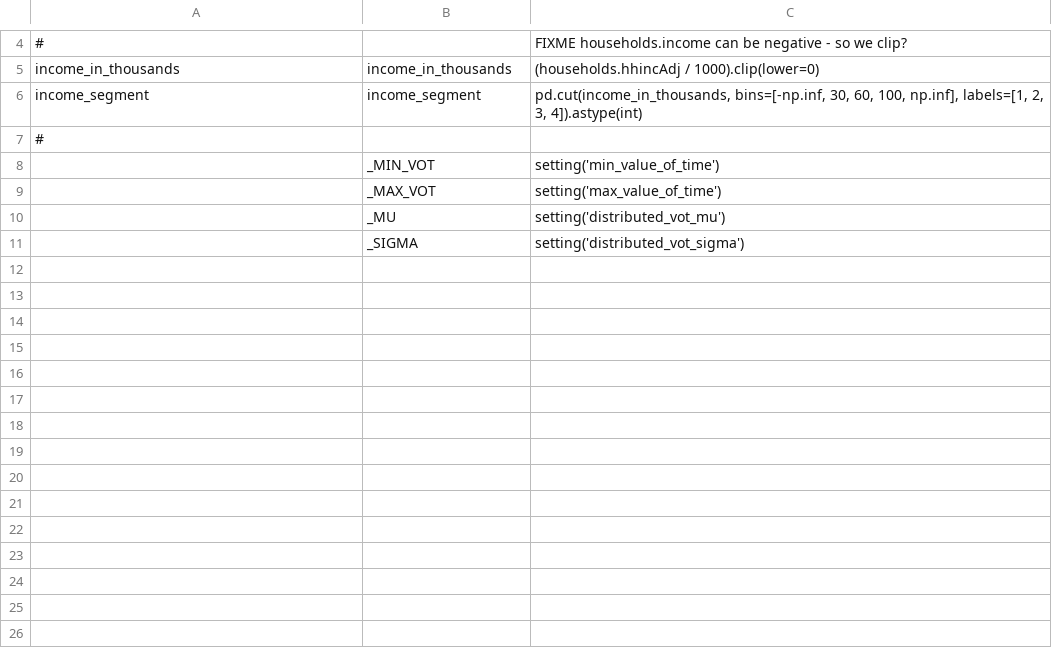
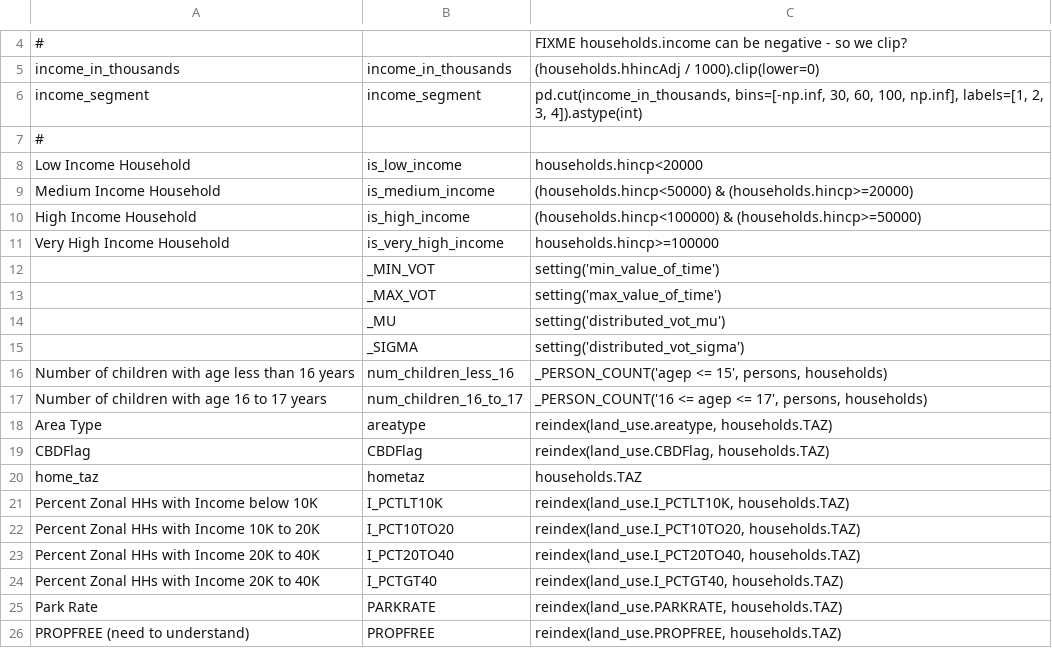
Before and after one commit to wsp-sag/client_arc_activitysim, a CSV file: configs/annotate_households.csv, drawn as a sheet; only a part is shown, gaps mark what is left out.

```diff
--- a/configs/annotate_households.csv
+++ b/configs/annotate_households.csv
@@ -7,2 +7,6 @@ income_segment,income_segment,"pd.cut(income_in_thousands, bins=[-np.inf, 30, 60
 #,,
+Low Income Household,is_low_income,households.hincp<20000
+Medium Income Household,is_medium_income,(households.hincp<50000) & (households.hincp>=20000)
+High Income Household,is_high_income,(households.hincp<100000) & (households.hincp>=50000)
+Very High Income Household,is_very_high_income,households.hincp>=100000
 ,_MIN_VOT,setting('min_value_of_time')
@@ -11 +15,12 @@ income_segment,income_segment,"pd.cut(income_in_thousands, bins=[-np.inf, 30, 60
 ,_SIGMA,setting('distributed_vot_sigma')
+Number of children with age less than 16 years,num_children_less_16,"_PERSON_COUNT('agep <= 15', persons, households)"
+Number of children with age  16  to 17 years,num_children_16_to_17,"_PERSON_COUNT('16 <= agep <= 17', persons, households)"
+Area Type,areatype,"reindex(land_use.areatype, households.TAZ)"
+CBDFlag,CBDFlag,"reindex(land_use.CBDFlag, households.TAZ)"
+home_taz,hometaz,households.TAZ
+Percent Zonal HHs with Income below 10K,I_PCTLT10K,"reindex(land_use.I_PCTLT10K, households.TAZ)"
+Percent Zonal HHs with Income 10K to 20K,I_PCT10TO20,"reindex(land_use.I_PCT10TO20, households.TAZ)"
+Percent Zonal HHs  with Income 20K to 40K,I_PCT20TO40,"reindex(land_use.I_PCT20TO40, households.TAZ)"
+Percent Zonal HHs  with Income 20K to 40K,I_PCTGT40,"reindex(land_use.I_PCTGT40, households.TAZ)"
+Park Rate,PARKRATE,"reindex(land_use.PARKRATE, households.TAZ)"
+PROPFREE (need to understand),PROPFREE,"reindex(land_use.PROPFREE, households.TAZ)"
```
Also changed, not shown: configs/annotate_persons.csv, configs/annotate_persons_after_hh.csv, 12 other files.
